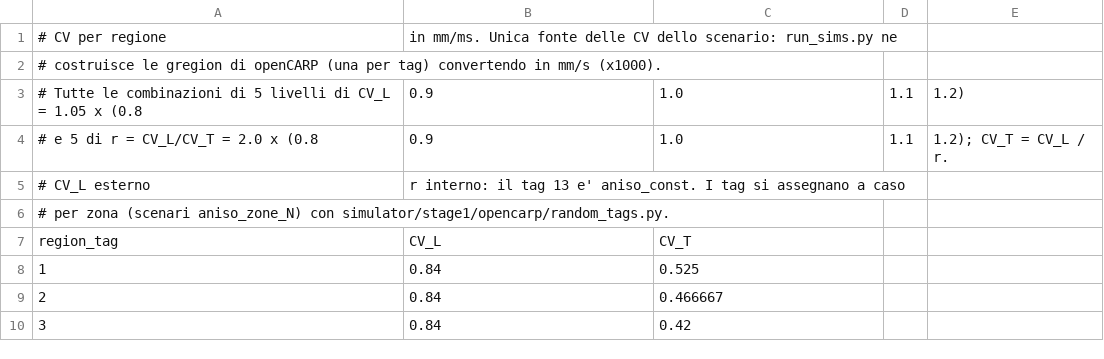
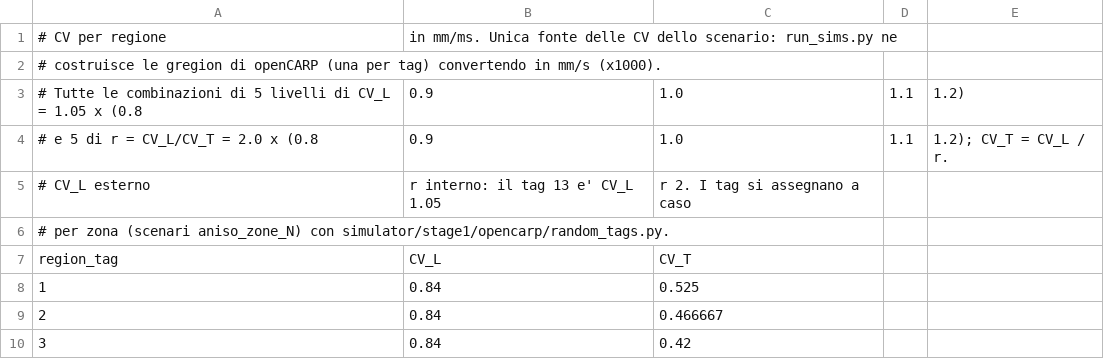
Before and after one commit to n0sum/cardiofiber, a CSV file: experiments/region_cv/aniso_random.csv, drawn as a sheet; only a part is shown.

Commit message:
Scenari solo a zone, mappe che non convergono escluse, PLY con happly
- aniso_const diventa aniso_zone_1 (random_tags con N = 1); via
  region_cv/aniso_const.csv; aniso_const.conf diventa modello.conf, con
  le sole soglie, e write_conf aggiunge scenario, mappe e uscite
- zone: N = 1 50 500 5000 25000 43270
- FIM con max_iter = 1000; run_sims.py legge le iterazioni da
  eik_stats.dat e scrive sims/NOME/mappe.csv; nel LAT PLY solo le mappe
  che convergono, come lat_k con l'indice del sito
- stimatore, sottoinsiemi, terne di Roney e mappe PLY usano solo le
  mappe presenti; colonna mappe in numeri.csv di zone e roney
- figura delle zone senza riferimento tratteggiato; const.png diventa
  zona_1.png
- PLY degli errori di nuovo con happly
- Risultati attesi aggiornati

```diff
--- a/experiments/region_cv/aniso_random.csv
+++ b/experiments/region_cv/aniso_random.csv
@@ -4,3 +4,3 @@
 # e 5 di r = CV_L/CV_T = 2.0 x (0.8, 0.9, 1.0, 1.1, 1.2); CV_T = CV_L / r.
-# CV_L esterno, r interno: il tag 13 e' aniso_const. I tag si assegnano a caso
+# CV_L esterno, r interno: il tag 13 e' CV_L 1.05, r 2. I tag si assegnano a caso
 # per zona (scenari aniso_zone_N) con simulator/stage1/opencarp/random_tags.py.
```
Also changed, not shown: 16 other files.
